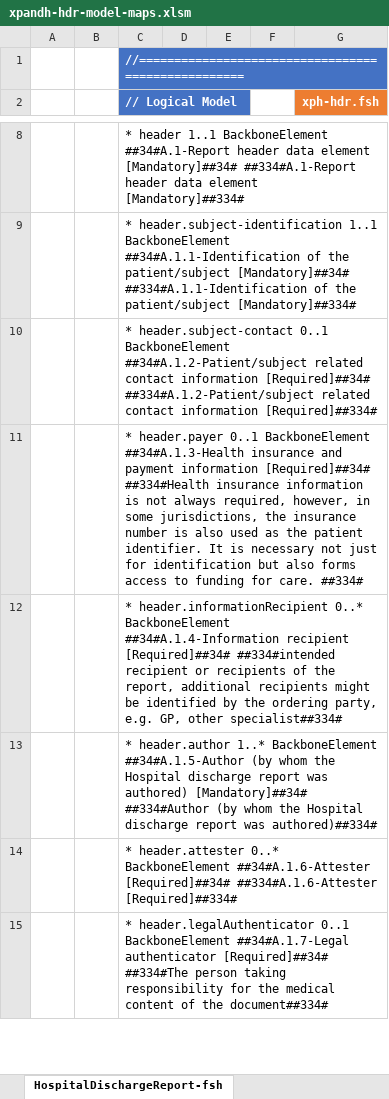
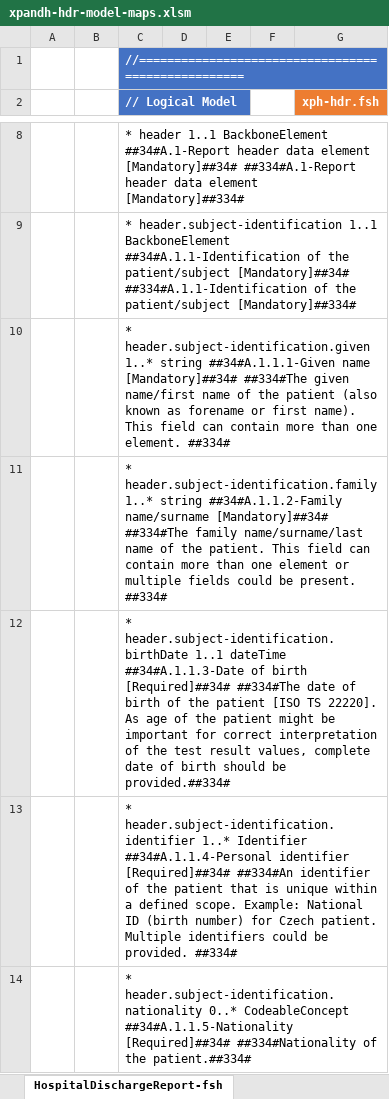
Before and after one commit to hl7-eu/xpandh-hdr, an Excel workbook: src-models/xpandh-hdr-model-maps.xlsm, sheet HospitalDischargeReport-fsh, drawn as a sheet; only a part is shown, gaps mark what is left out; the shorter side is filled out with more unchanged rows; values as stored, in another font and other column widths than the file's, no borders; charts and pictures not drawn; the diff covers the shown part only; the diff names each change by its address in the sheet, - before the commit and + after, or states it on an @@ line.

Commit message:
Completed header model

```diff
--- a/src-models/xpandh-hdr-model-maps.xlsm (sheet HospitalDischargeReport-fsh)
+++ b/src-models/xpandh-hdr-model-maps.xlsm (sheet HospitalDischargeReport-fsh)
+row 10:  |  | * header.subject-identification.given 1..* string ##34#A.1.1.1-Given name [Mandatory]##34# ##334#The given name/first name of the patient (also known as forename or first name). This field can contain more than one element. ##334#
+row 11:  |  | * header.subject-identification.family 1..* string ##34#A.1.1.2-Family name/surname [Mandatory]##34# ##334#The family name/surname/last name of the patient. This field can contain more than one element or multiple fields could be present. ##334#
+row 12:  |  | * header.subject-identification.birthDate 1..1 dateTime ##34#A.1.1.3-Date of birth [Required]##34# ##334#The date of birth of the patient [ISO TS 22220]. As age of the patient might be important for correct interpretation of the test result values, complete date of birth should be provided.##334#
+row 13:  |  | * header.subject-identification.identifier 1..* Identifier ##34#A.1.1.4-Personal identifier [Required]##34# ##334#An identifier of the patient that is unique within a defined scope. Example: National ID (birth number) for Czech patient. Multiple identifiers could be provided. ##334#
+row 14:  |  | * header.subject-identification.nationality 0..* CodeableConcept ##34#A.1.1.5-Nationality [Required]##34# ##334#Nationality of the patient.##334#
```
Also changed, not shown: 155 added rows, 21 removed rows, 3 moved rows and 2 edited cells elsewhere in this sheet, sheet Hospital Discharge Report, sheet HospitalDischargeReport, sheet HospitalDischargeReportSK, sheet HospitalDischargeReport-Map-1, sheet HospitalDischargeReportSK-Map, sheet HospitalDischargeReportSK-fsh, other sheet tabs, formulas that keep their value, charts or pictures, 12 other files.
